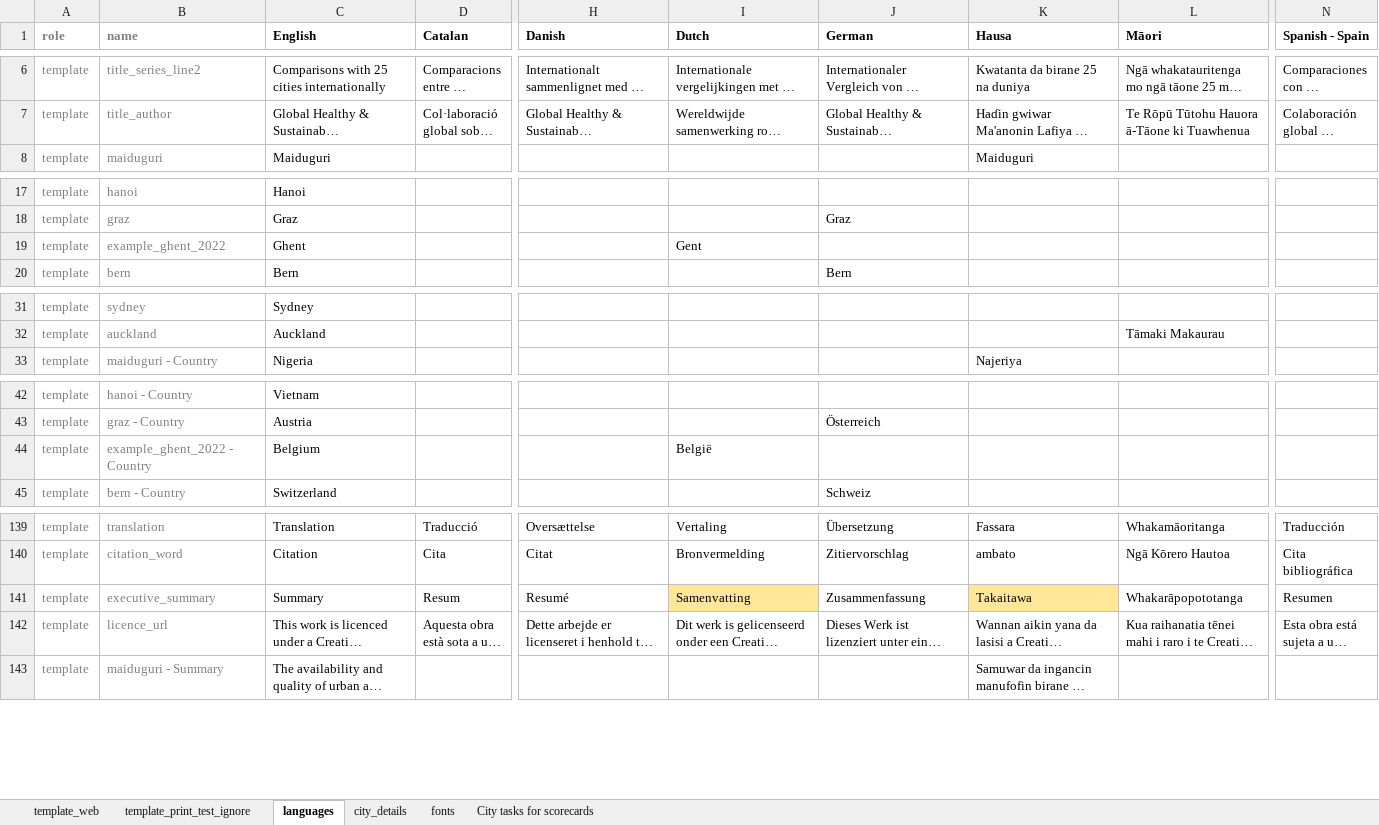
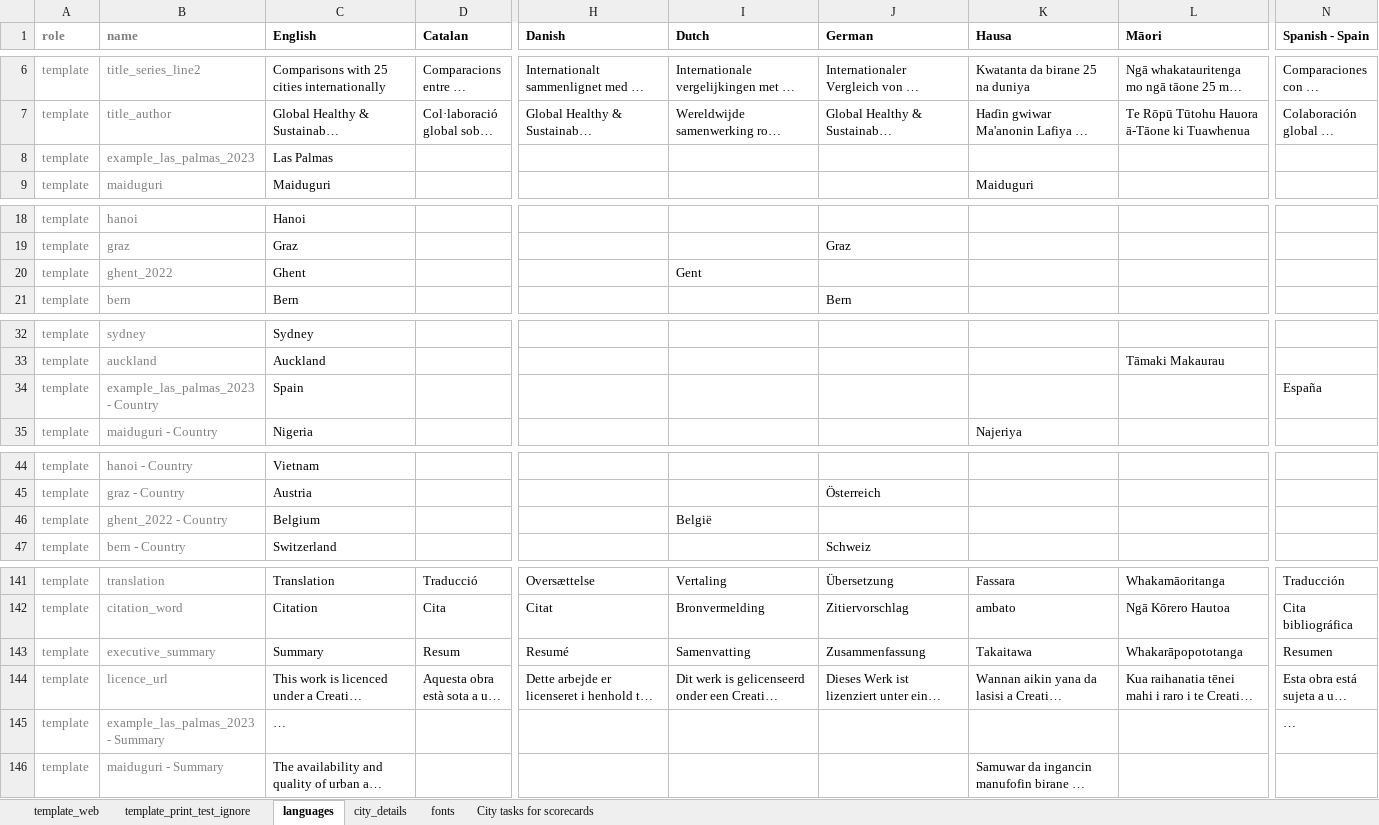
Before and after one commit to healthysustainablecities/global-indicators, an Excel workbook: process/configuration/templates/_report_configuration.xlsx, sheet languages, drawn as a sheet; only a part is shown, gaps mark what is left out; long unchanged cells end in …; values as stored, in another font and other column widths than the file's, no borders; conditional formats not drawn; addresses are those after the commit; rows hold the shown columns only; the diff covers the shown part only; the diff names each change by its address in the sheet, - before the commit and + after, or states it on an @@ line.

Commit message:
added in example data files and configuration for Las Palmas

```diff
--- a/process/configuration/templates/_report_configuration.xlsx (sheet languages)
+++ b/process/configuration/templates/_report_configuration.xlsx (sheet languages)
+row 8: template | example_las_palmas_2023 | Las Palmas
-B20 (name): example_ghent_2022
+B20 (name): ghent_2022
+row 34: template | example_las_palmas_2023 - Country | Spain |  |  |  |  |  |  | España
-B46 (name): example_ghent_2022 - Country
+B46 (name): ghent_2022 - Country
-I143 fill: #FFE699
+I143 fill: none
-K143 fill: #FFE699
+K143 fill: none
+row 145: template | example_las_palmas_2023 - Summary | … |  |  |  |  |  |  | …
```
Also changed, not shown: 1 edited cell elsewhere in this sheet, sheet city_details, formulas that keep their value, 17 other files.
